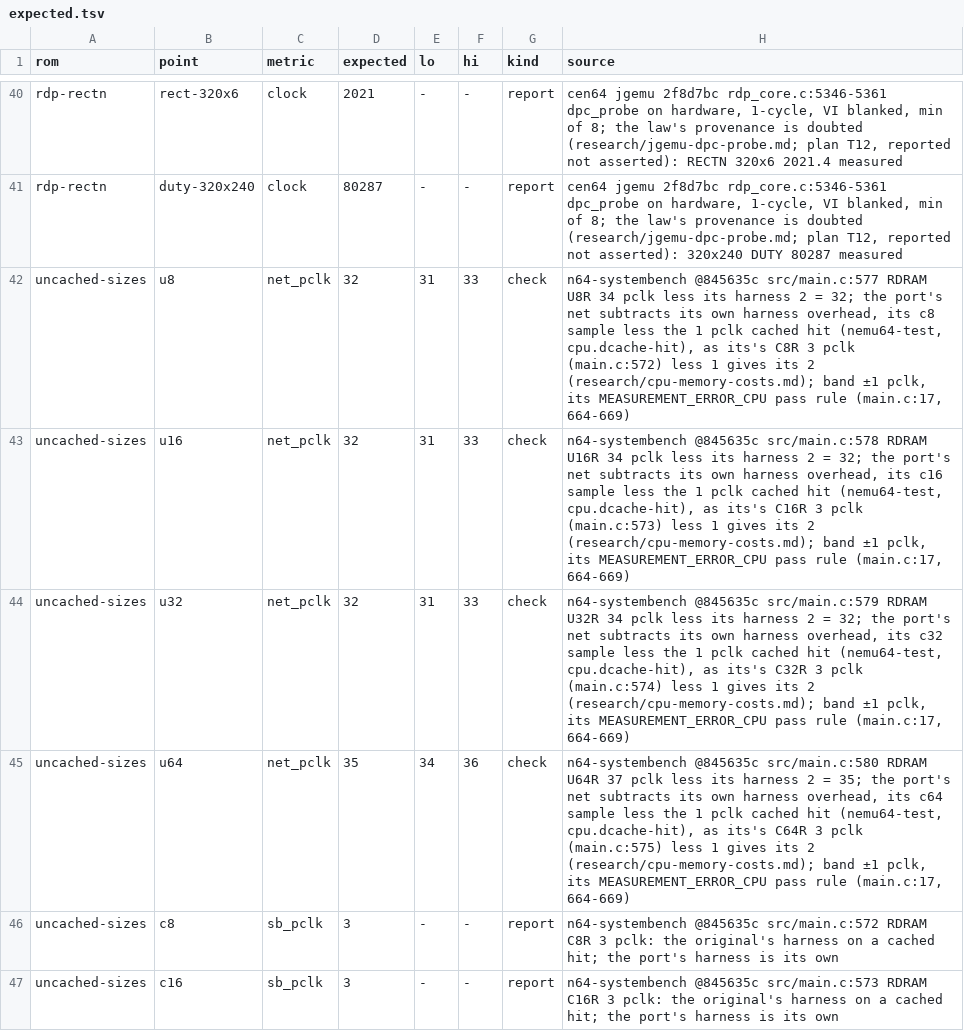
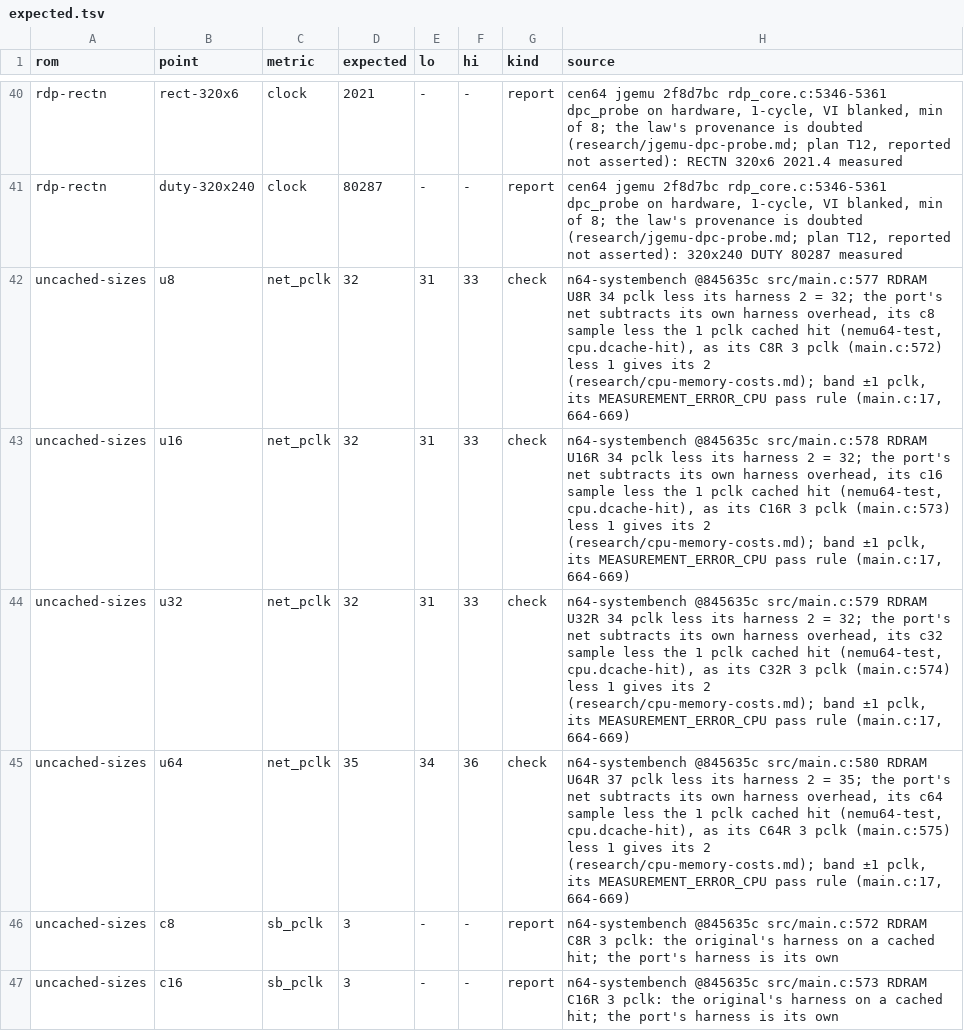
Before and after one commit to wScottSh/ares, a TSV file: tools/n64-timing/romgen/suites/bench/expected.tsv, drawn as a sheet; only a part is shown, gaps mark what is left out.

```diff
--- a/tools/n64-timing/romgen/suites/bench/expected.tsv
+++ b/tools/n64-timing/romgen/suites/bench/expected.tsv
@@ -41,6 +41,6 @@ rdp-rectn	rect-320x6	clock	2021	-	-	report	cen64 jgemu 2f8d7bc rdp_core.c:5346-5
 rdp-rectn	duty-320x240	clock	80287	-	-	report	cen64 jgemu 2f8d7bc rdp_core.c:5346-5361 dpc_probe on hardware, 1-cycle, VI blanked, min of 8; the law's provenance is doubted (research/jgemu-dpc-probe.md; plan T12, reported not asserted): 320x240 DUTY 80287 measured
-uncached-sizes	u8	net_pclk	32	31	33	check	n64-systembench @845635c src/main.c:577 RDRAM U8R 34 pclk less its harness 2 = 32; the port's net subtracts its own harness overhead, its c8 sample less the 1 pclk cached hit (nemu64-test, cpu.dcache-hit), as its's C8R 3 pclk (main.c:572) less 1 gives its 2 (research/cpu-memory-costs.md); band ±1 pclk, its MEASUREMENT_ERROR_CPU pass rule (main.c:17, 664-669)
-uncached-sizes	u16	net_pclk	32	31	33	check	n64-systembench @845635c src/main.c:578 RDRAM U16R 34 pclk less its harness 2 = 32; the port's net subtracts its own harness overhead, its c16 sample less the 1 pclk cached hit (nemu64-test, cpu.dcache-hit), as its's C16R 3 pclk (main.c:573) less 1 gives its 2 (research/cpu-memory-costs.md); band ±1 pclk, its MEASUREMENT_ERROR_CPU pass rule (main.c:17, 664-669)
-uncached-sizes	u32	net_pclk	32	31	33	check	n64-systembench @845635c src/main.c:579 RDRAM U32R 34 pclk less its harness 2 = 32; the port's net subtracts its own harness overhead, its c32 sample less the 1 pclk cached hit (nemu64-test, cpu.dcache-hit), as its's C32R 3 pclk (main.c:574) less 1 gives its 2 (research/cpu-memory-costs.md); band ±1 pclk, its MEASUREMENT_ERROR_CPU pass rule (main.c:17, 664-669)
-uncached-sizes	u64	net_pclk	35	34	36	check	n64-systembench @845635c src/main.c:580 RDRAM U64R 37 pclk less its harness 2 = 35; the port's net subtracts its own harness overhead, its c64 sample less the 1 pclk cached hit (nemu64-test, cpu.dcache-hit), as its's C64R 3 pclk (main.c:575) less 1 gives its 2 (research/cpu-memory-costs.md); band ±1 pclk, its MEASUREMENT_ERROR_CPU pass rule (main.c:17, 664-669)
+uncached-sizes	u8	net_pclk	32	31	33	check	n64-systembench @845635c src/main.c:577 RDRAM U8R 34 pclk less its harness 2 = 32; the port's net subtracts its own harness overhead, its c8 sample less the 1 pclk cached hit (nemu64-test, cpu.dcache-hit), as its C8R 3 pclk (main.c:572) less 1 gives its 2 (research/cpu-memory-costs.md); band ±1 pclk, its MEASUREMENT_ERROR_CPU pass rule (main.c:17, 664-669)
+uncached-sizes	u16	net_pclk	32	31	33	check	n64-systembench @845635c src/main.c:578 RDRAM U16R 34 pclk less its harness 2 = 32; the port's net subtracts its own harness overhead, its c16 sample less the 1 pclk cached hit (nemu64-test, cpu.dcache-hit), as its C16R 3 pclk (main.c:573) less 1 gives its 2 (research/cpu-memory-costs.md); band ±1 pclk, its MEASUREMENT_ERROR_CPU pass rule (main.c:17, 664-669)
+uncached-sizes	u32	net_pclk	32	31	33	check	n64-systembench @845635c src/main.c:579 RDRAM U32R 34 pclk less its harness 2 = 32; the port's net subtracts its own harness overhead, its c32 sample less the 1 pclk cached hit (nemu64-test, cpu.dcache-hit), as its C32R 3 pclk (main.c:574) less 1 gives its 2 (research/cpu-memory-costs.md); band ±1 pclk, its MEASUREMENT_ERROR_CPU pass rule (main.c:17, 664-669)
+uncached-sizes	u64	net_pclk	35	34	36	check	n64-systembench @845635c src/main.c:580 RDRAM U64R 37 pclk less its harness 2 = 35; the port's net subtracts its own harness overhead, its c64 sample less the 1 pclk cached hit (nemu64-test, cpu.dcache-hit), as its C64R 3 pclk (main.c:575) less 1 gives its 2 (research/cpu-memory-costs.md); band ±1 pclk, its MEASUREMENT_ERROR_CPU pass rule (main.c:17, 664-669)
 uncached-sizes	c8	sb_pclk	3	-	-	report	n64-systembench @845635c src/main.c:572 RDRAM C8R 3 pclk: the original's harness on a cached hit; the port's harness is its own
```
Also changed, not shown: ares/n64/timing/behaviors.tsv, 3 other files.
